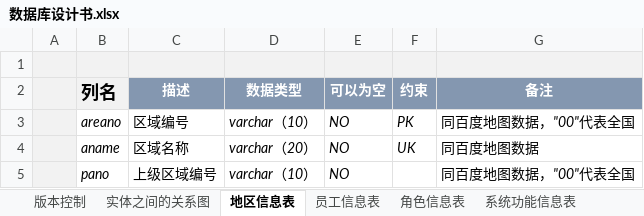
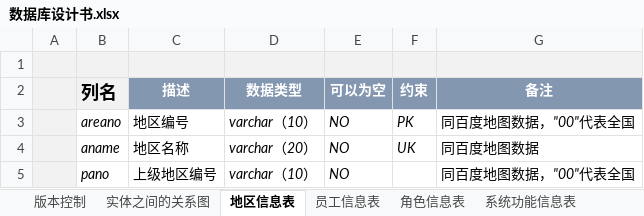
Before and after one commit to myttc/crm, an Excel workbook: Docs/数据库设计书.xlsx, sheet 地区信息表, drawn as a sheet; values as stored, in another font and other column widths than the file's, no borders; charts and pictures not drawn; the diff names each change by its address in the sheet, - before the commit and + after, or states it on an @@ line.

```diff
--- a/Docs/数据库设计书.xlsx (sheet 地区信息表)
+++ b/Docs/数据库设计书.xlsx (sheet 地区信息表)
-C3 (描述): 区域编号
+C3 (描述): 地区编号
-C4 (描述): 区域名称
+C4 (描述): 地区名称
-C5 (描述): 上级区域编号
+C5 (描述): 上级地区编号
```
Also changed, not shown: sheet 关系信息表, sheet 系统功能信息表, sheet 角色信息表, sheet 版本控制, other sheet tabs, charts or pictures.
